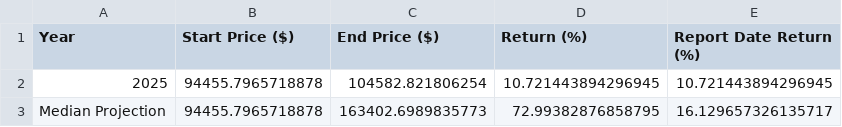
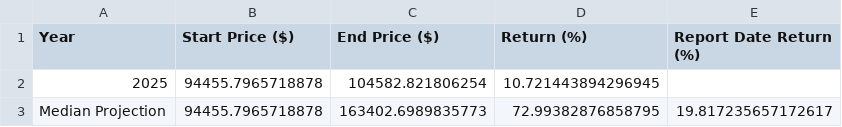
Before and after one commit to SecretSatoshis/Bitcoin-Report-Library, a CSV file: csv/weekly_bitcoin_recap_ytd_return_comparison.csv, drawn as a sheet.

```diff
--- a/csv/weekly_bitcoin_recap_ytd_return_comparison.csv
+++ b/csv/weekly_bitcoin_recap_ytd_return_comparison.csv
@@ -1,3 +1,3 @@
 Year,Start Price ($),End Price ($),Return (%),Report Date Return (%)
-2025,94455.7965718878,104582.821806254,10.721443894296945,10.721443894296945
-Median Projection,94455.7965718878,163402.6989835773,72.99382876858795,16.129657326135717
+2025,94455.7965718878,104582.821806254,10.721443894296945,
+Median Projection,94455.7965718878,163402.6989835773,72.99382876858795,19.817235657172617
```
Also changed, not shown: csv/roi_table.csv, csv/weekly_bitcoin_recap_mtd_return_comparison.csv, 5 other files.
